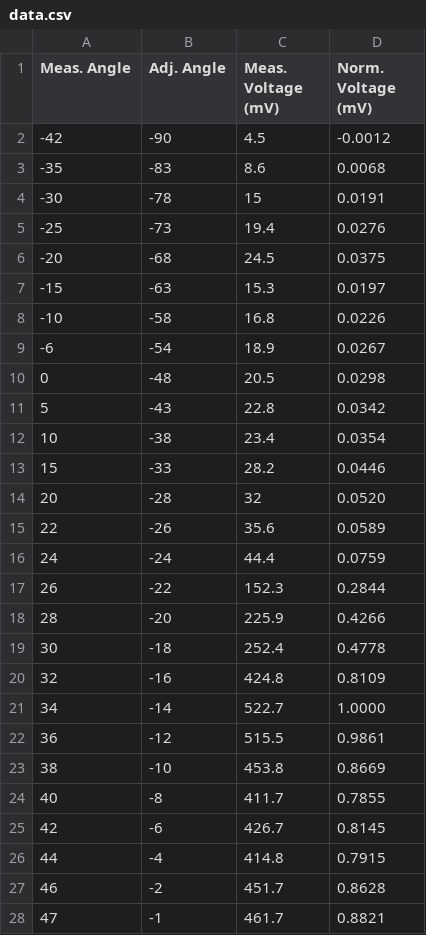
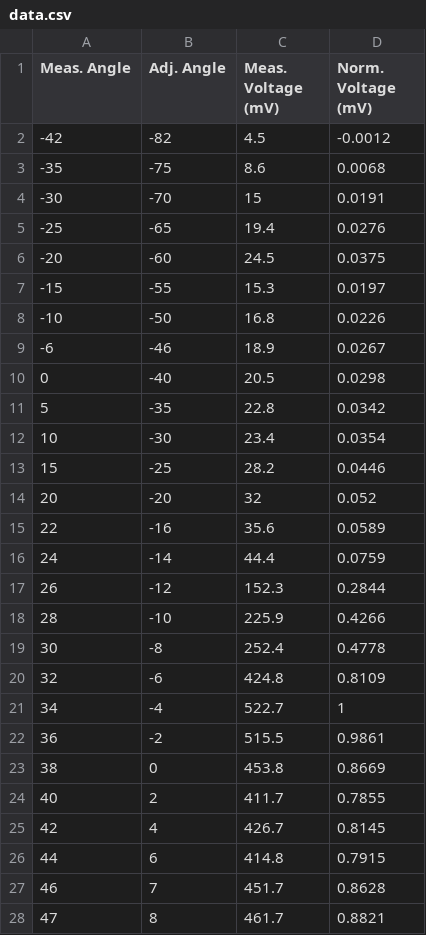
Before and after one commit to noahpd245/ECE-3025-Lab-Report, a CSV file: data.csv, drawn as a sheet; only a part is shown; the diff covers the shown part only.

```diff
--- a/data.csv
+++ b/data.csv
@@ -1,28 +1,28 @@
 Meas. Angle,Adj. Angle,Meas. Voltage (mV),Norm. Voltage (mV)
--42,-90,4.5,-0.0012
--35,-83,8.6,0.0068
--30,-78,15,0.0191
--25,-73,19.4,0.0276
--20,-68,24.5,0.0375
--15,-63,15.3,0.0197
--10,-58,16.8,0.0226
--6,-54,18.9,0.0267
-0,-48,20.5,0.0298
-5,-43,22.8,0.0342
-10,-38,23.4,0.0354
-15,-33,28.2,0.0446
-20,-28,32,0.0520
-22,-26,35.6,0.0589
-24,-24,44.4,0.0759
-26,-22,152.3,0.2844
-28,-20,225.9,0.4266
-30,-18,252.4,0.4778
-32,-16,424.8,0.8109
-34,-14,522.7,1.0000
-36,-12,515.5,0.9861
-38,-10,453.8,0.8669
-40,-8,411.7,0.7855
-42,-6,426.7,0.8145
-44,-4,414.8,0.7915
-46,-2,451.7,0.8628
-47,-1,461.7,0.8821
+-42,-82,4.5,-0.0012
+-35,-75,8.6,0.0068
+-30,-70,15,0.0191
+-25,-65,19.4,0.0276
+-20,-60,24.5,0.0375
+-15,-55,15.3,0.0197
+-10,-50,16.8,0.0226
+-6,-46,18.9,0.0267
+0,-40,20.5,0.0298
+5,-35,22.8,0.0342
+10,-30,23.4,0.0354
+15,-25,28.2,0.0446
+20,-20,32,0.052
+22,-16,35.6,0.0589
+24,-14,44.4,0.0759
+26,-12,152.3,0.2844
+28,-10,225.9,0.4266
+30,-8,252.4,0.4778
+32,-6,424.8,0.8109
+34,-4,522.7,1
+36,-2,515.5,0.9861
+38,0,453.8,0.8669
+40,2,411.7,0.7855
+42,4,426.7,0.8145
+44,6,414.8,0.7915
+46,7,451.7,0.8628
+47,8,461.7,0.8821
```
Also changed, not shown: 33 edited cells elsewhere in this file, dataPlot.csv, 6 other files.
